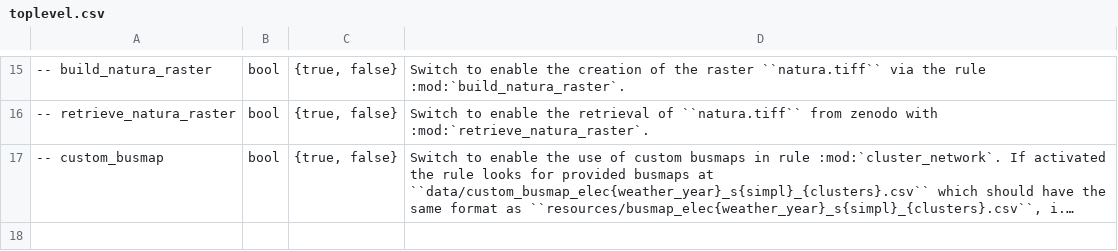
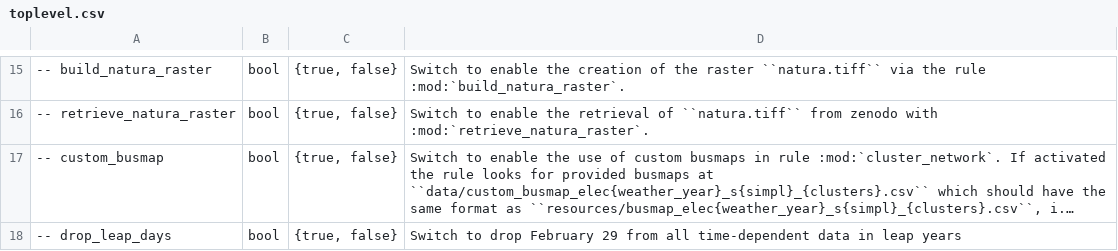
Before and after one commit to open-energy-transition/clean-firm-techs-eu, a CSV file: doc/configtables/toplevel.csv, drawn as a sheet; only a part is shown, gaps mark what is left out; long unchanged cells end in …; the diff names each change by its address in the sheet, - before the commit and + after, or states it on an @@ line.

```diff
--- a/doc/configtables/toplevel.csv
+++ b/doc/configtables/toplevel.csv
+row 18: -- drop_leap_days | bool | {true, false} | Switch to drop February 29 from all time-dependent data in leap years
```
Also changed, not shown: doc/configtables/hydro.csv, doc/configtables/load.csv.
